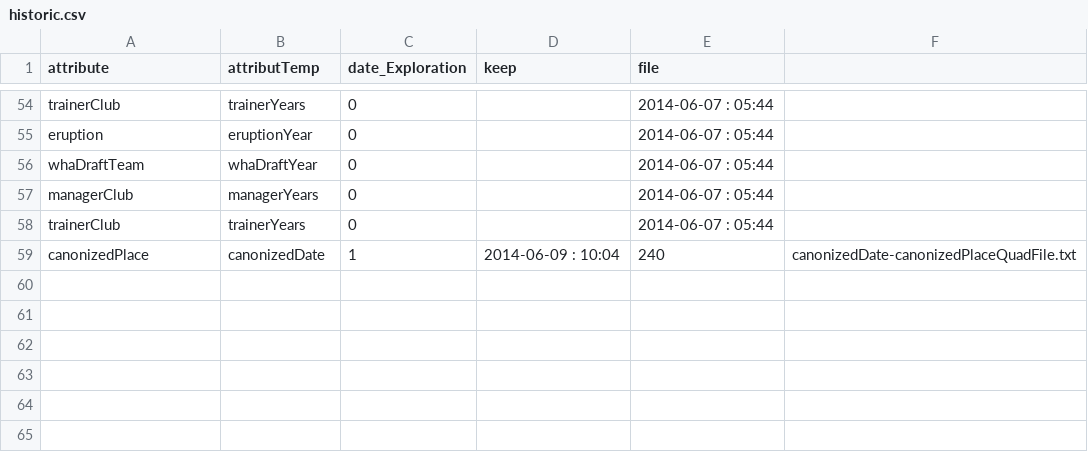
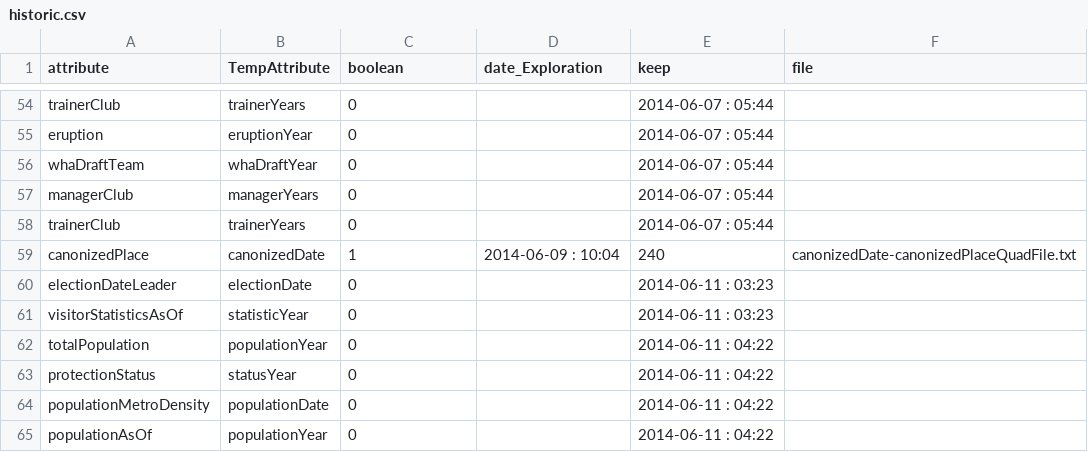
Before and after one commit to metanote/Extraction, a CSV file: file/SPOTBase/historic.csv, drawn as a sheet; only a part is shown, gaps mark what is left out; the diff names each change by its address in the sheet, - before the commit and + after, or states it on an @@ line.

```diff
--- a/file/SPOTBase/historic.csv
+++ b/file/SPOTBase/historic.csv
-B1: attributTemp
+B1: TempAttribute
-C1: date_Exploration
+C1: boolean
-D1: keep
+D1: date_Exploration
-E1: file
+E1: keep
-F1: (empty)
+F1: file
+row 60: electionDateLeader | electionDate | 0 |  | 2014-06-11 : 03:23
+row 61: visitorStatisticsAsOf | statisticYear | 0 |  | 2014-06-11 : 03:23
+row 62: totalPopulation | populationYear | 0 |  | 2014-06-11 : 04:22
+row 63: protectionStatus | statusYear | 0 |  | 2014-06-11 : 04:22
+row 64: populationMetroDensity | populationDate | 0 |  | 2014-06-11 : 04:22
+row 65: populationAsOf | populationYear | 0 |  | 2014-06-11 : 04:22
```
Also changed, not shown: 1 other file.
